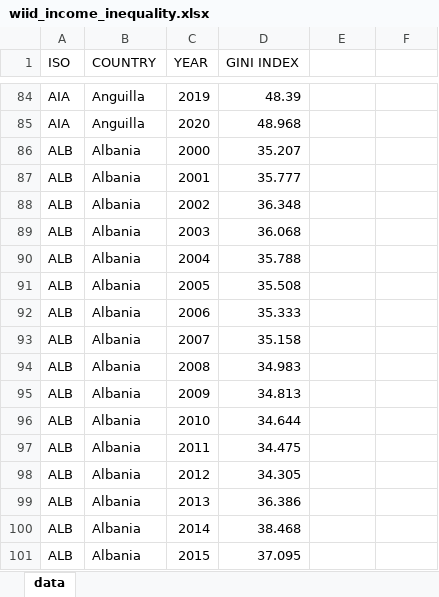
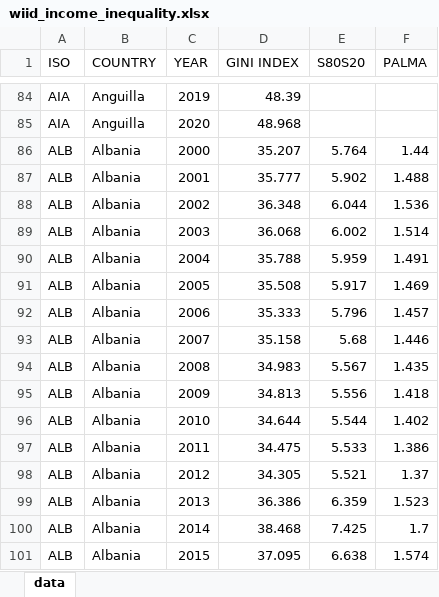
Before and after one commit to Rizvanski/master_thesis, an Excel workbook: Data/wiid_income_inequality.xlsx, sheet data, drawn as a sheet; only a part is shown, gaps mark what is left out; values as stored, in another font and other column widths than the file's, no borders; the diff covers the shown part only; the diff names each change by its address in the sheet, - before the commit and + after, or states it on an @@ line.

Commit message:
adding data files

```diff
--- a/Data/wiid_income_inequality.xlsx (sheet data)
+++ b/Data/wiid_income_inequality.xlsx (sheet data)
-E1: (empty)
+E1: S80S20
-F1: (empty)
+F1: PALMA
-E86 (S80S20): (empty)
+E86 (S80S20): 5.764
-F86 (PALMA): (empty)
+F86 (PALMA): 1.44
-E87 (S80S20): (empty)
+E87 (S80S20): 5.902
-F87 (PALMA): (empty)
+F87 (PALMA): 1.488
-E88 (S80S20): (empty)
+E88 (S80S20): 6.044
-F88 (PALMA): (empty)
+F88 (PALMA): 1.536
-E89 (S80S20): (empty)
+E89 (S80S20): 6.002
-F89 (PALMA): (empty)
+F89 (PALMA): 1.514
-E90 (S80S20): (empty)
+E90 (S80S20): 5.959
-F90 (PALMA): (empty)
+F90 (PALMA): 1.491
-E91 (S80S20): (empty)
+E91 (S80S20): 5.917
-F91 (PALMA): (empty)
+F91 (PALMA): 1.469
-E92 (S80S20): (empty)
+E92 (S80S20): 5.796
-F92 (PALMA): (empty)
+F92 (PALMA): 1.457
-E93 (S80S20): (empty)
+E93 (S80S20): 5.68
-F93 (PALMA): (empty)
+F93 (PALMA): 1.446
-E94 (S80S20): (empty)
+E94 (S80S20): 5.567
-F94 (PALMA): (empty)
+F94 (PALMA): 1.435
-E95 (S80S20): (empty)
+E95 (S80S20): 5.556
-F95 (PALMA): (empty)
+F95 (PALMA): 1.418
-E96 (S80S20): (empty)
+E96 (S80S20): 5.544
-F96 (PALMA): (empty)
+F96 (PALMA): 1.402
-E97 (S80S20): (empty)
+E97 (S80S20): 5.533
-F97 (PALMA): (empty)
+F97 (PALMA): 1.386
-E98 (S80S20): (empty)
+E98 (S80S20): 5.521
-F98 (PALMA): (empty)
+F98 (PALMA): 1.37
-E99 (S80S20): (empty)
+E99 (S80S20): 6.359
-F99 (PALMA): (empty)
+F99 (PALMA): 1.523
-E100 (S80S20): (empty)
+E100 (S80S20): 7.425
-F100 (PALMA): (empty)
+F100 (PALMA): 1.7
-E101 (S80S20): (empty)
+E101 (S80S20): 6.638
-F101 (PALMA): (empty)
+F101 (PALMA): 1.574
```
Also changed, not shown: 274 edited cells elsewhere in this sheet, 48 other files.
